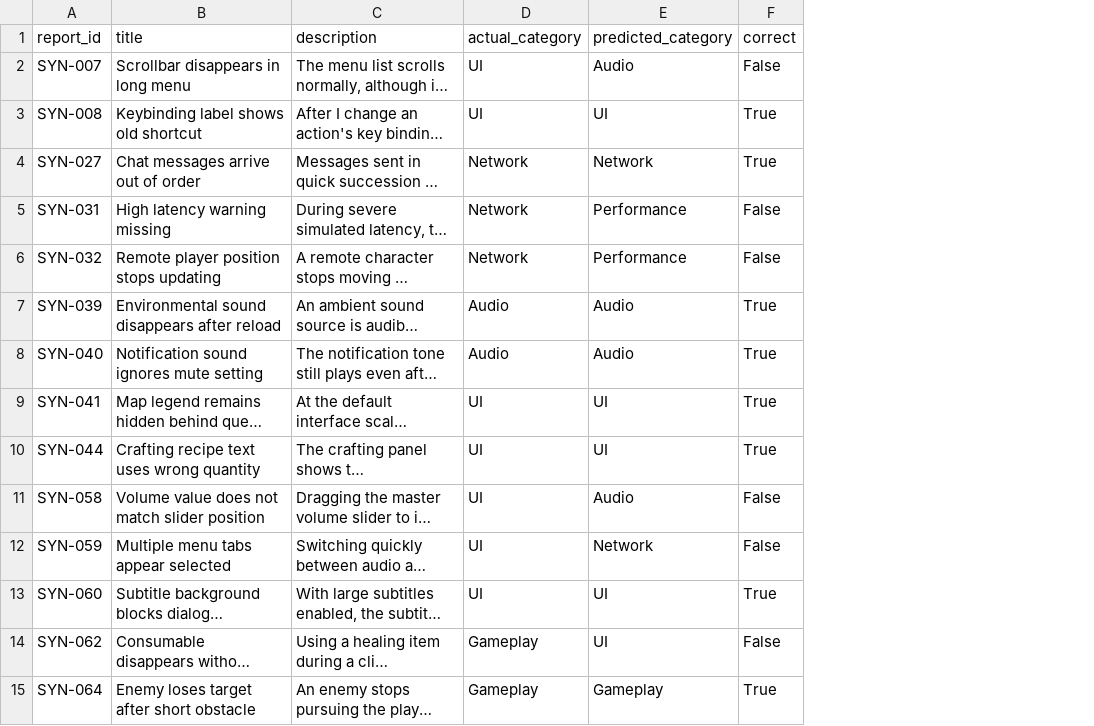
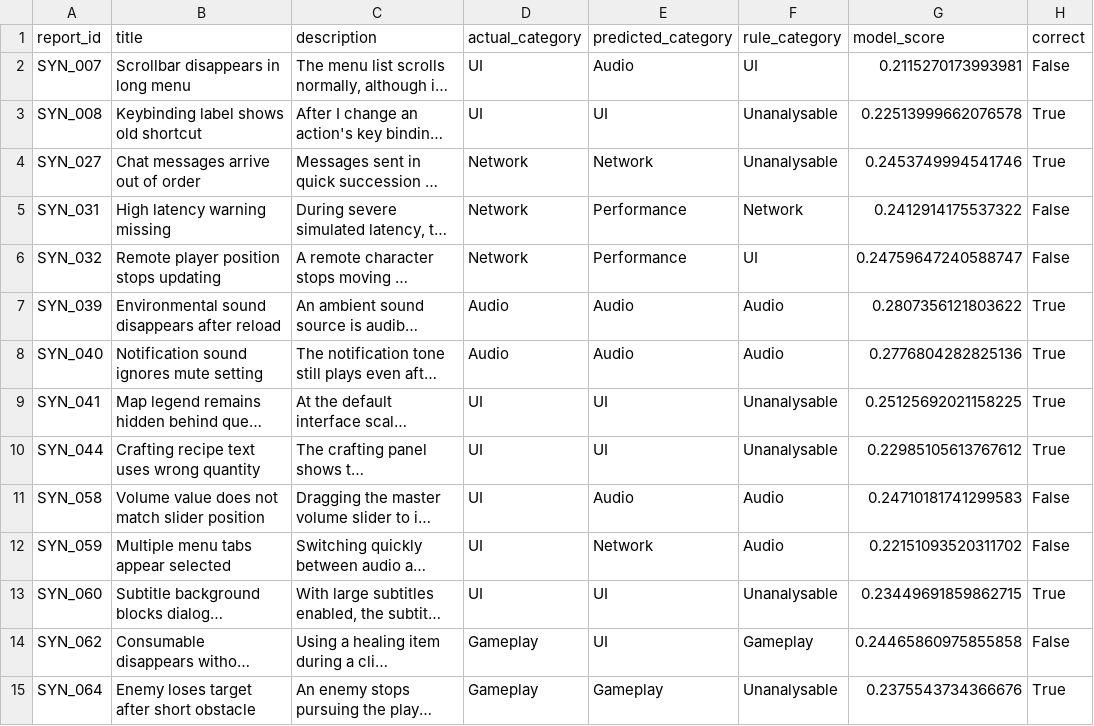
Before and after one commit to Wren0709/game-bug-classification, a CSV file: output/test_predictions.csv, drawn as a sheet; only a part is shown; long unchanged cells end in …; the diff covers the shown part only; the diff names each change by its address in the sheet, - before the commit and + after, or states it on an @@ line.

```diff
--- a/output/test_predictions.csv
+++ b/output/test_predictions.csv
+column F (rule_category), rows 2-15: UI | Unanalysable | Unanalysable | Network | UI | Audio | Audio | Unanalysable | Unanalysable | Audio | Audio | Unanalysable | Gameplay | Unanalysable
+column G (model_score), rows 2-15: 0.2115270173993981 | 0.22513999662076578 | 0.2453749994541746 | 0.2412914175537322 | 0.24759647240588747 | 0.2807356121803622 | 0.2776804282825136 | 0.25125692021158225 | 0.22985105613767612 | 0.24710181741299583 | 0.22151093520311702 | 0.23449691859862715 | 0.24465860975855858 | 0.2375543734366676
-A2 (report_id): SYN-007
+A2 (report_id): SYN_007
-A3 (report_id): SYN-008
+A3 (report_id): SYN_008
-A4 (report_id): SYN-027
+A4 (report_id): SYN_027
-A5 (report_id): SYN-031
+A5 (report_id): SYN_031
-A6 (report_id): SYN-032
+A6 (report_id): SYN_032
-A7 (report_id): SYN-039
+A7 (report_id): SYN_039
-A8 (report_id): SYN-040
+A8 (report_id): SYN_040
-A9 (report_id): SYN-041
+A9 (report_id): SYN_041
-A10 (report_id): SYN-044
+A10 (report_id): SYN_044
-A11 (report_id): SYN-058
+A11 (report_id): SYN_058
-A12 (report_id): SYN-059
+A12 (report_id): SYN_059
-A13 (report_id): SYN-060
+A13 (report_id): SYN_060
-A14 (report_id): SYN-062
+A14 (report_id): SYN_062
-A15 (report_id): SYN-064
+A15 (report_id): SYN_064
```
Also changed, not shown: 23 edited cells elsewhere in this file, data/game_test_cases.csv, data/synthetic_bug_reports.csv, 46 other files.
